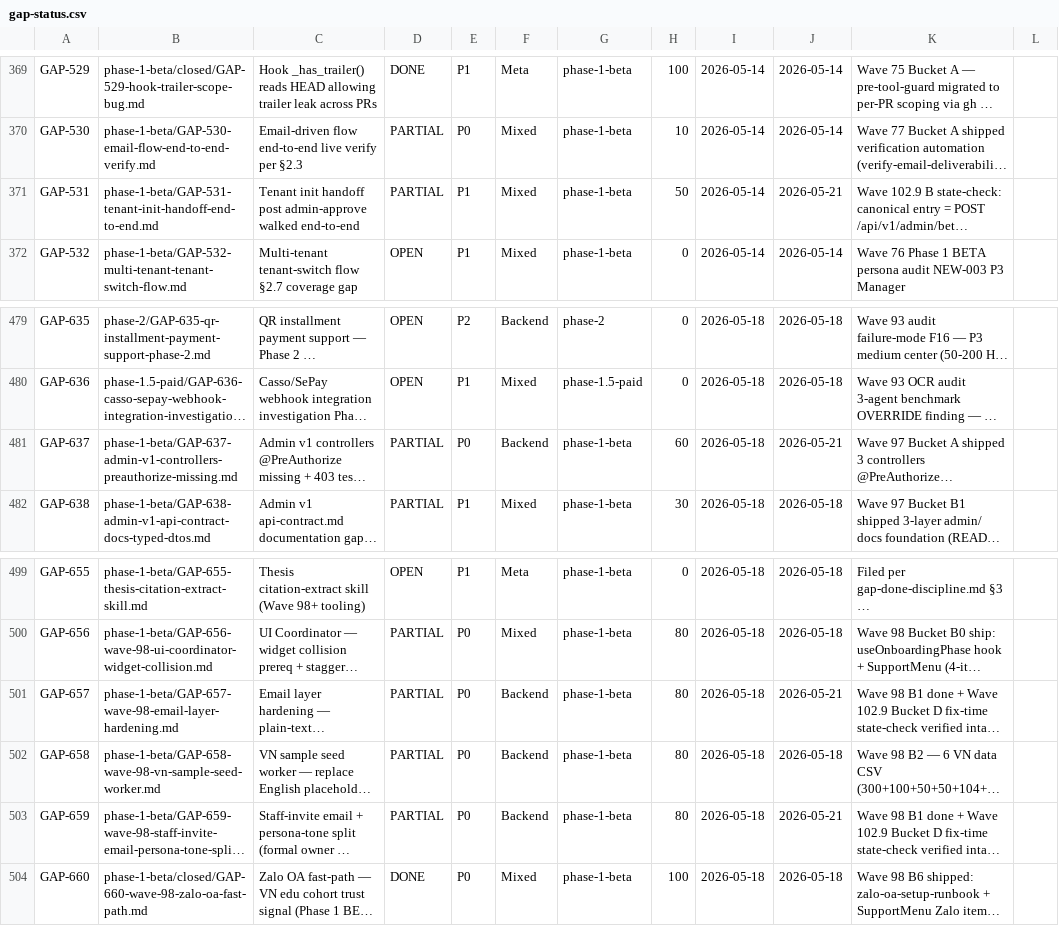
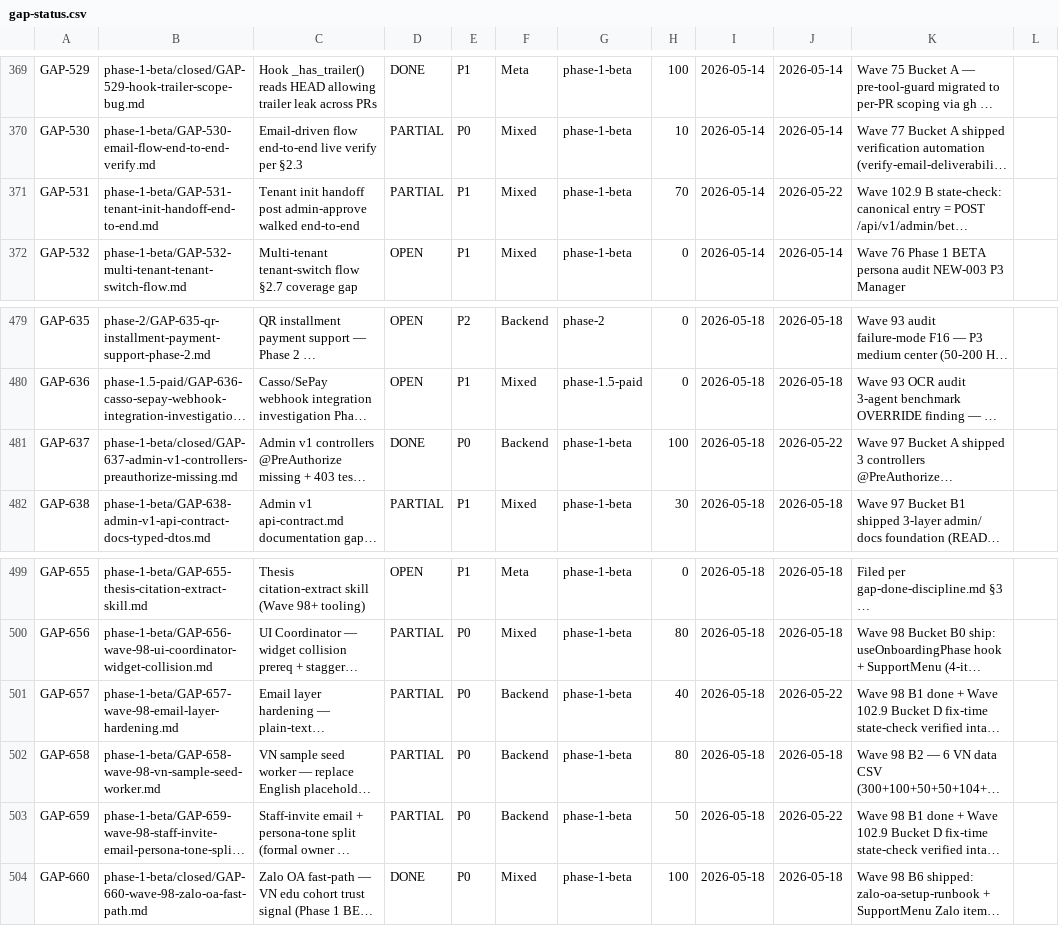
Before and after one commit to VictorAurelius/2026-Kite-Class-Platform, a CSV file: documents/04-quality/gaps/gap-status.csv, drawn as a sheet; only a part is shown, gaps mark what is left out; long unchanged cells end in …; the diff covers the shown part only; the diff names each change by its address in the sheet, - before the commit and + after, or states it on an @@ line.

Commit message:
chore(wave-103-closure-sync): 12 gap flips + 4 DONE archive + 2 follow-up gaps + ROADMAP + wave-history + handoff (#1710)
Wave 103 closure sync per post-merge-sync-completeness.md §2 4-target framework:

1. gap-status.csv: 12 status flips
   - 4 DONE 100% local: GAP-637/620/518/519 (admin RBAC walk)
   - 8 PARTIAL revised: GAP-516/531/538/543/657/659/693/695

2. ROADMAP.md §🎯: Wave 103 entry + Next Action 2026-05-22

3. wave-history.jsonl: Wave 103 entry appended (6-bucket parallel + 6 real bugs)

4. session-handoffs/2026-05-22-wave-103-handoff.md: 5 pickup options
   ranked + AWS restoration progress + state files sync table

Plus:
- 4 DONE gaps git mv → phase-1-beta/closed/ per gap-folder-organization.md v2.0.0
- 2 follow-up gaps filed per audit-gate.py hook flags:
  - GAP-708 (P1) Wave 103 post-merge audit suite deadline 2026-05-25
  - GAP-709 (P1) 01-business/auth docs sync from Wave 103 findings

Worktrees pruned (3 husks removed). All CSV checks PASS.

Co-authored-by: VictorAurelius <vannkite@outlook.com>

```diff
--- a/documents/04-quality/gaps/gap-status.csv
+++ b/documents/04-quality/gaps/gap-status.csv
-H371: 50
+H371: 70
-J371: 2026-05-21
+J371: 2026-05-22
-B481: phase-1-beta/GAP-637-admin-v1-controllers-preauthorize-missing.md
+B481: phase-1-beta/closed/GAP-637-admin-v1-controllers-preauthorize-missing.md
-D481: PARTIAL
+D481: DONE
-H481: 60
+H481: 100
-J481: 2026-05-21
+J481: 2026-05-22
-H501: 80
+H501: 40
-J501: 2026-05-21
+J501: 2026-05-22
-H503: 80
+H503: 50
-J503: 2026-05-21
+J503: 2026-05-22
```
Also changed, not shown: 2 added rows and 17 edited cells elsewhere in this file, 8 other files.
